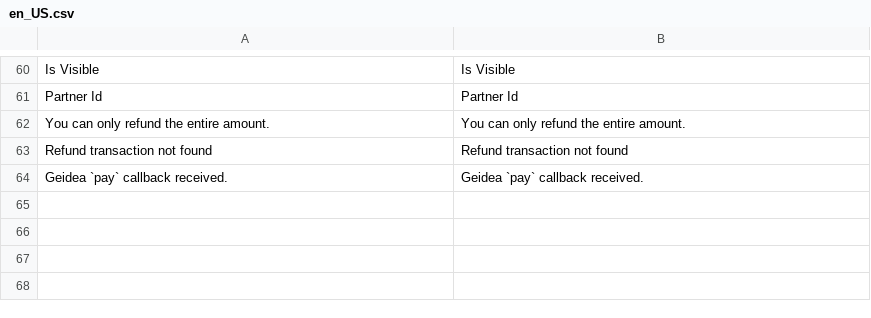
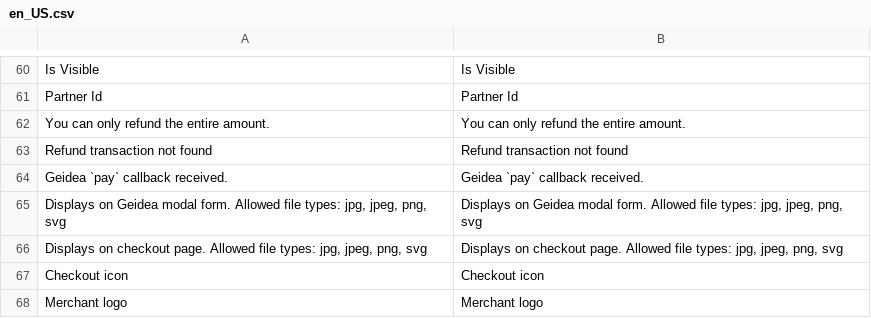
Before and after one commit to UAhsani/magento-payment-gateway, a CSV file: i18n/en_US.csv, drawn as a sheet; only a part is shown, gaps mark what is left out; the diff names each change by its address in the sheet, - before the commit and + after, or states it on an @@ line.

```diff
--- a/i18n/en_US.csv
+++ b/i18n/en_US.csv
+row 65: Displays on Geidea modal form. Allowed file types: jpg, jpeg, png, svg | Displays on Geidea modal form. Allowed file types: jpg, jpeg, png, svg
+row 66: Displays on checkout page. Allowed file types: jpg, jpeg, png, svg | Displays on checkout page. Allowed file types: jpg, jpeg, png, svg
+row 67: Checkout icon | Checkout icon
+row 68: Merchant logo | Merchant logo
```
Also changed, not shown: i18n/ar_SA.csv, 6 other files.
